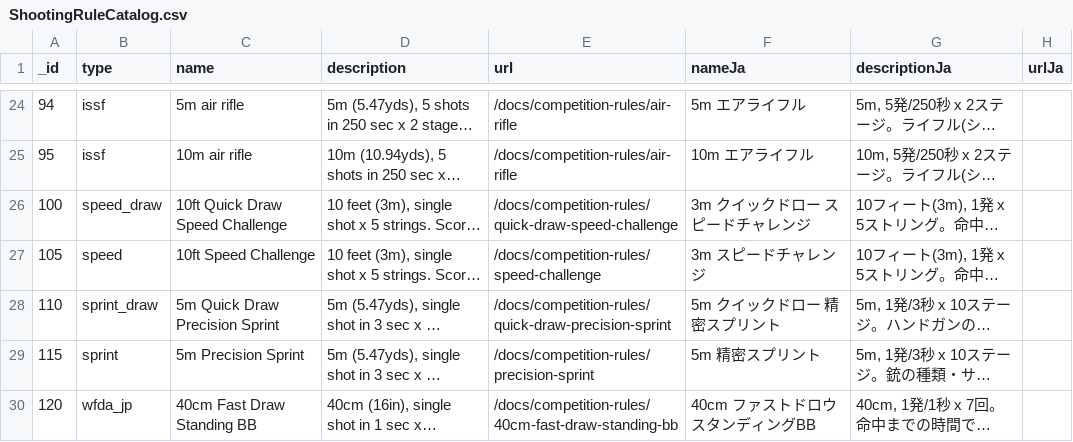
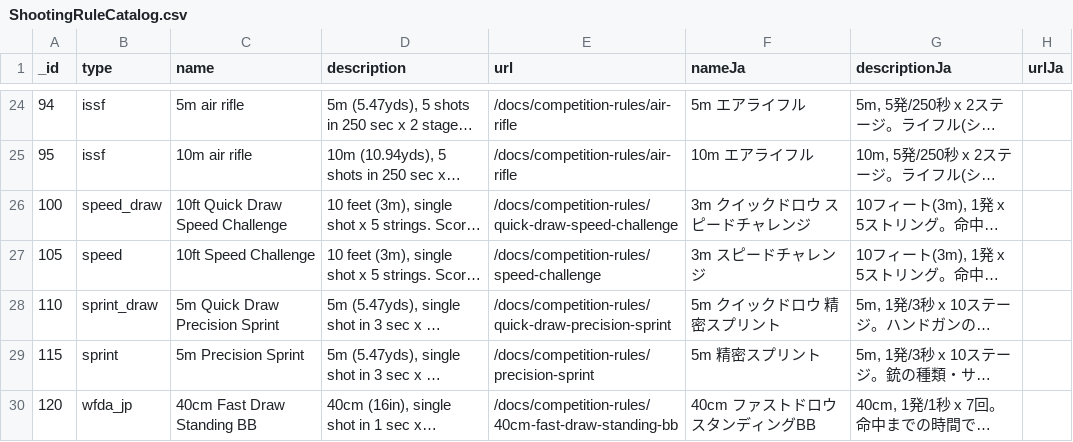
Before and after one commit to Precision-Marks/airsoft_database, a CSV file: source_data/ShootingRuleCatalog.csv, drawn as a sheet; only a part is shown, gaps mark what is left out; long unchanged cells end in …; the diff names each change by its address in the sheet, - before the commit and + after, or states it on an @@ line.

Commit message:
fix: update descriptions and ensure consistency in ShootingRuleCatalog.csv entries for various shooting competitions

```diff
--- a/source_data/ShootingRuleCatalog.csv
+++ b/source_data/ShootingRuleCatalog.csv
-F26 (nameJa): 3m クイックドロー スピードチャレンジ
+F26 (nameJa): 3m クイックドロウ スピードチャレンジ
-F28 (nameJa): 5m クイックドロー 精密スプリント
+F28 (nameJa): 5m クイックドロウ 精密スプリント
```
